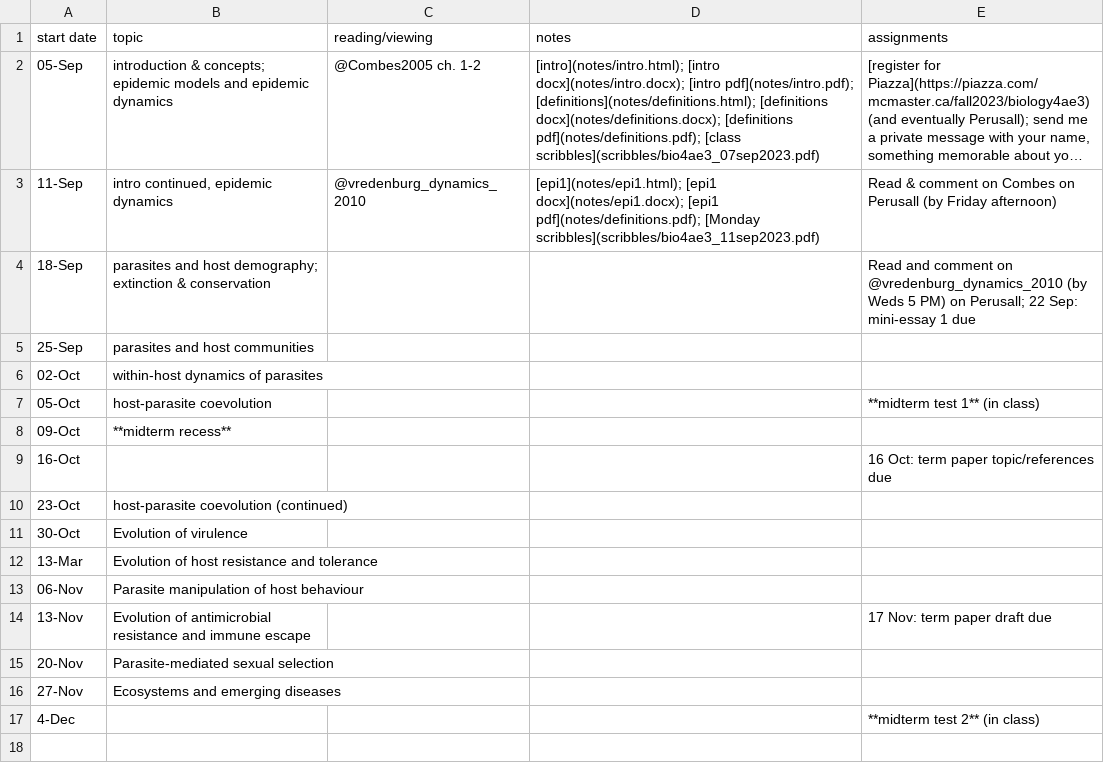
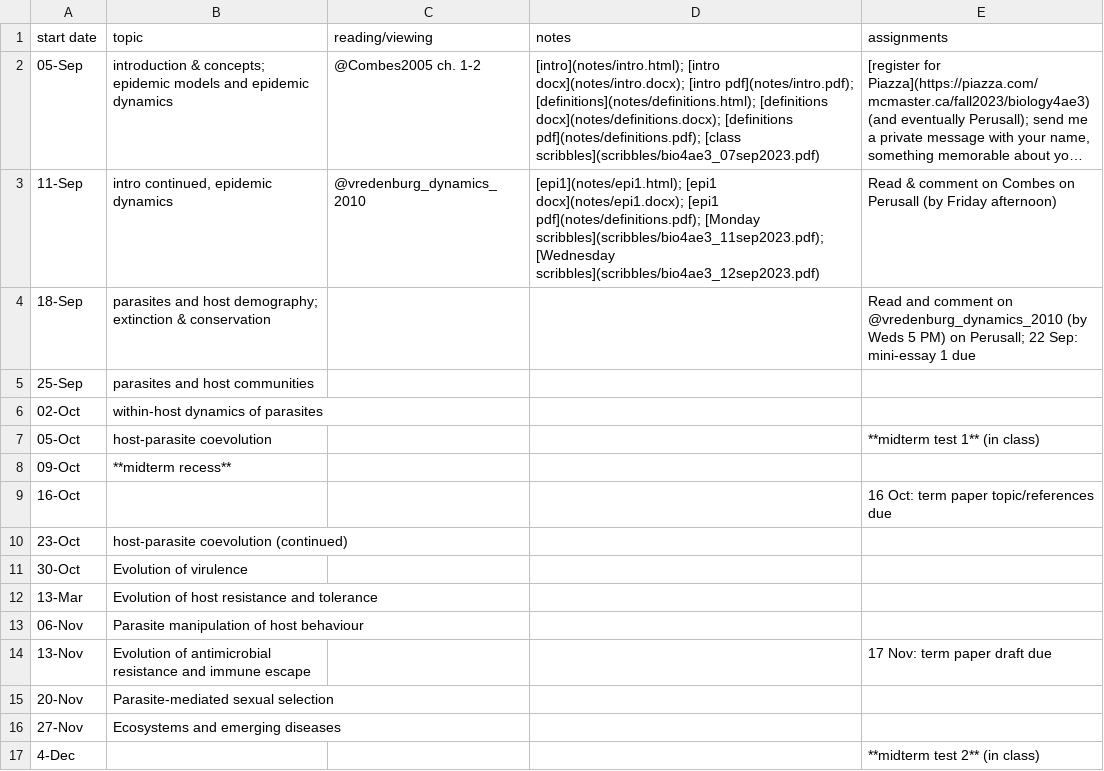
Before and after one commit to bbolker/bio4ae3, a CSV file: sched.csv, drawn as a sheet; long unchanged cells end in …; the diff names each change by its address in the sheet, - before the commit and + after, or states it on an @@ line.

Commit message:
Tues scribbles

```diff
--- a/sched.csv
+++ b/sched.csv
-D3 (notes): …pdf](notes/definitions.pdf); [Monday scribbles](scribbles/bio4ae3_11sep2023.pdf)
+D3 (notes): …pdf](notes/definitions.pdf); [Monday scribbles](scribbles/bio4ae3_11sep2023.pdf); [Wednesday scribbles](scribbles/bio4ae3_12sep2023.pdf)
```
Also changed, not shown: 2 other files.
